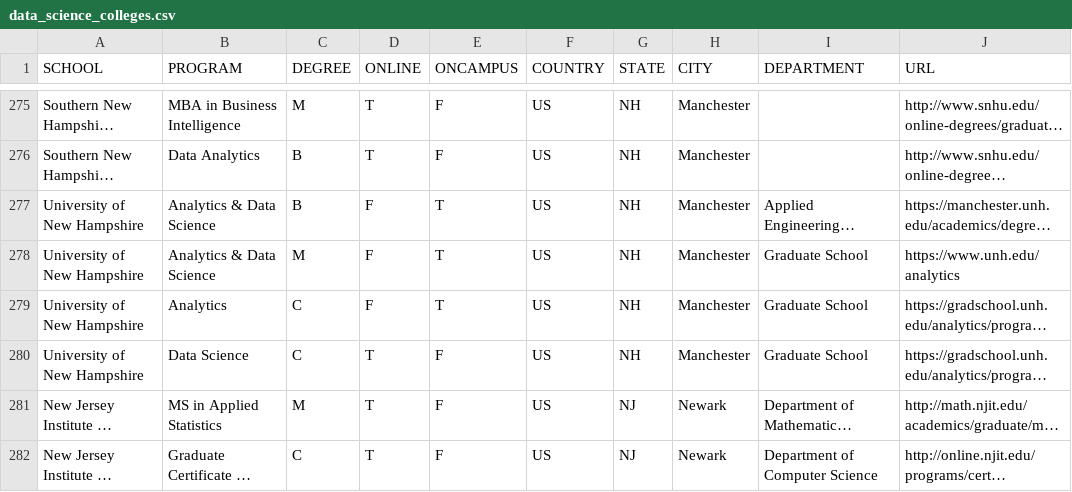
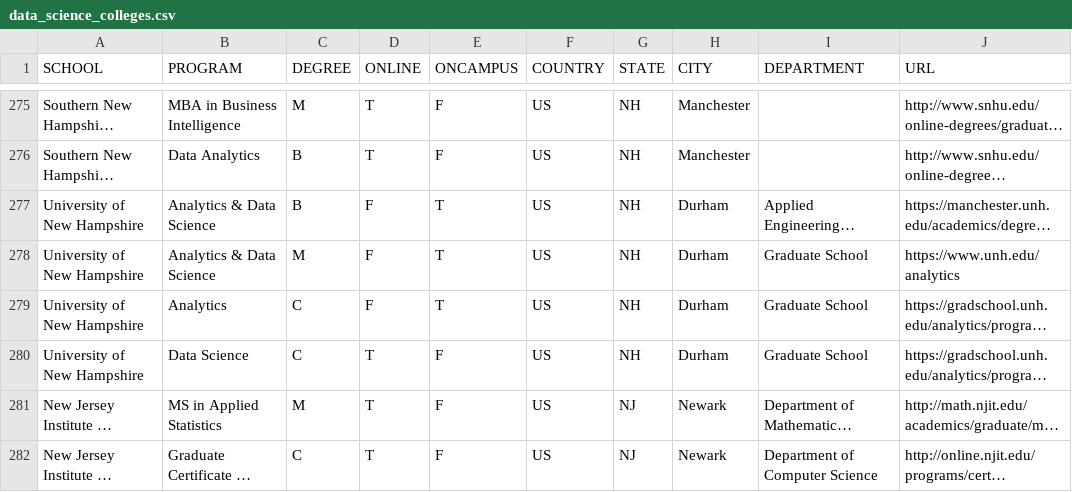
Before and after one commit to ryanswanstrom/awesome-datascience-colleges, a CSV file: data_science_colleges.csv, drawn as a sheet; only a part is shown, gaps mark what is left out; long unchanged cells end in …; the diff names each change by its address in the sheet, - before the commit and + after, or states it on an @@ line.

Commit message:
change city of UNH

```diff
--- a/data_science_colleges.csv
+++ b/data_science_colleges.csv
-H277:H280 (CITY): Manchester
+H277:H280 (CITY): Durham
```
